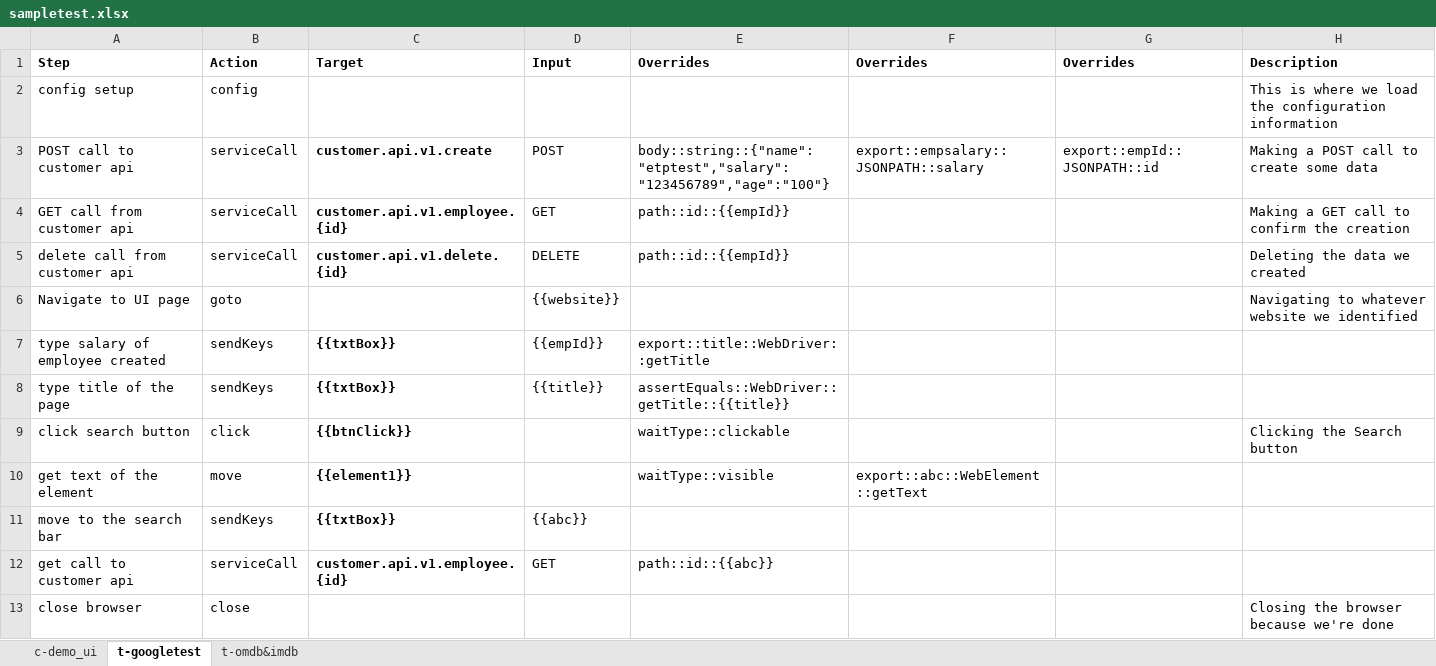
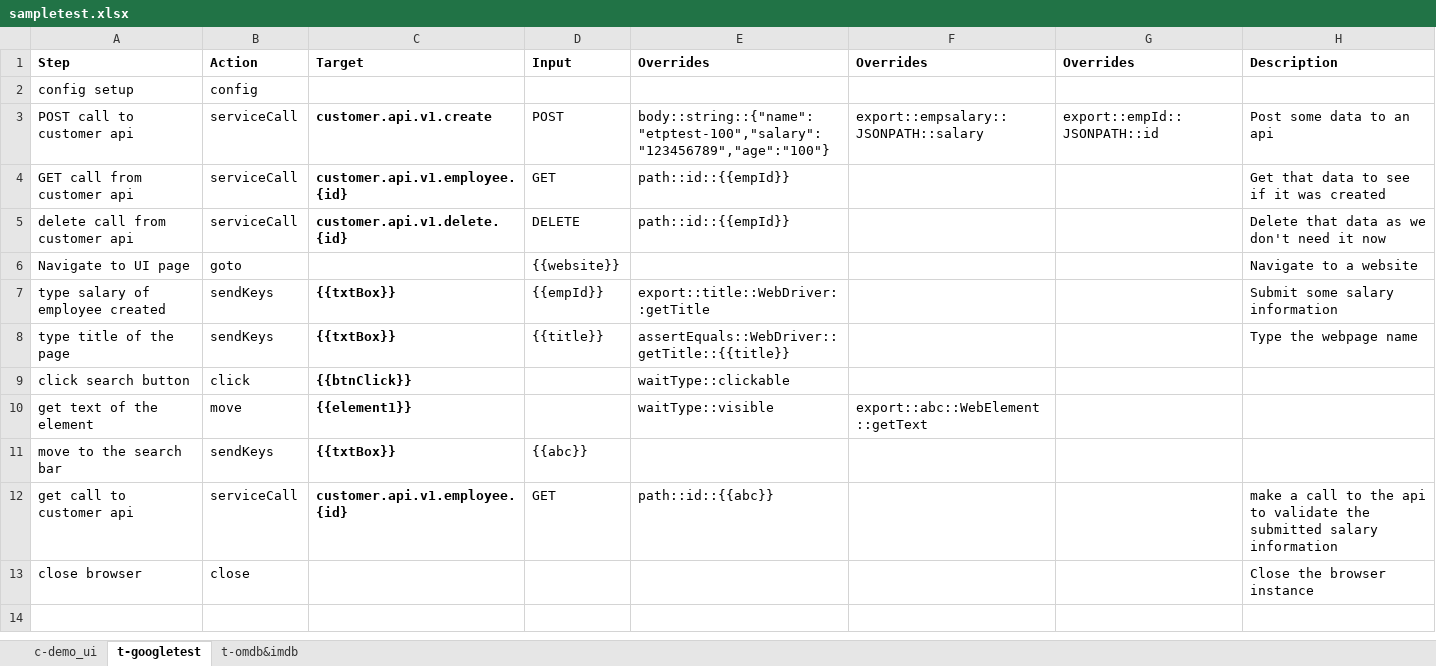
Before and after one commit to tmobile/codeless, an Excel workbook: example_usage/suites/sampletest.xlsx, sheet t-googletest, drawn as a sheet; values as stored, in another font and other column widths than the file's, no borders; the diff names each change by its address in the sheet, - before the commit and + after, or states it on an @@ line.

Commit message:
Changed to 7 in config.properties and resolved the conflicts

```diff
--- a/example_usage/suites/sampletest.xlsx (sheet t-googletest)
+++ b/example_usage/suites/sampletest.xlsx (sheet t-googletest)
-H2: This is where we load the configuration information
+H2: (empty)
-E3: body::string::{"name":"etptest","salary":"123456789","age":"100"}
+E3: body::string::{"name":"etptest-100","salary":"123456789","age":"100"}
-H3: Making a POST call to create some data
+H3: Post some data to an api
-H4: Making a GET call to confirm the creation
+H4: Get that data to see if it was created
-H5: Deleting the data we created
+H5: Delete that data as we don't need it now
-H6: Navigating to whatever website we identified
+H6: Navigate to a website
-H7: (empty)
+H7: Submit some salary information
-H8: (empty)
+H8: Type the webpage name
-H9: Clicking the Search button
+H9: (empty)
-H12: (empty)
+H12: make a call to the api to validate the submitted salary information
-H13: Closing the browser because we're done
+H13: Close the browser instance
```
Also changed, not shown: sheet t-omdb&imdb, sheet c-demo_ui, 1 other file.
